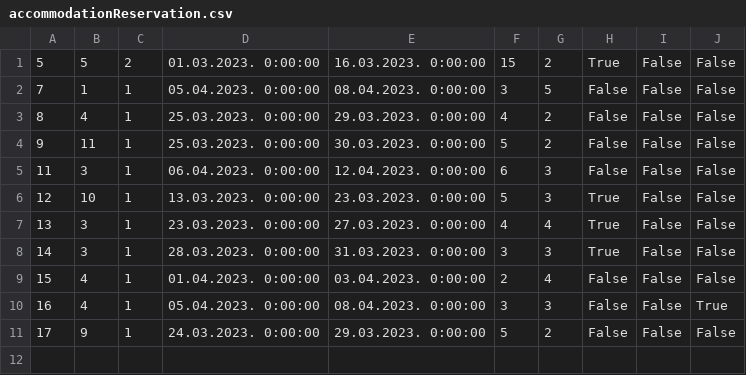
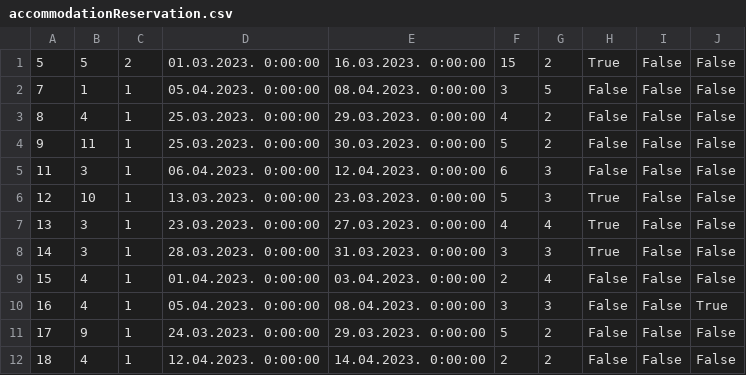
Before and after one commit to JovanDozic/sims-2023-group-4-team-A, a CSV file: sims-2023-group-4-team-A/SIMSProject/Resources/Data/accommodationReservation.csv, drawn as a sheet; the diff names each change by its address in the sheet, - before the commit and + after, or states it on an @@ line.

```diff
--- a/sims-2023-group-4-team-A/SIMSProject/Resources/Data/accommodationReservation.csv
+++ b/sims-2023-group-4-team-A/SIMSProject/Resources/Data/accommodationReservation.csv
+row 12: 18 | 4 | 1 | 12.04.2023. 0:00:00 | 14.04.2023. 0:00:00 | 2 | 2 | False | False | False
```
Also changed, not shown: 4 other files.
